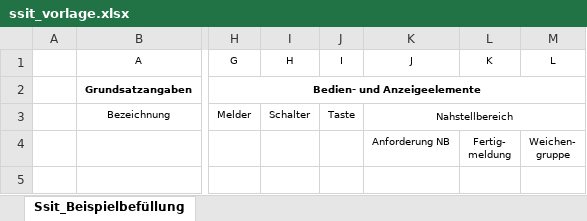
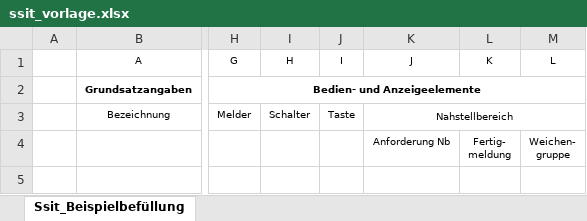
Before and after one commit to eclipse-set/set, an Excel workbook: java/bundles/org.eclipse.set.feature/rootdir/data/export/excel/ssit_vorlage.xlsx, sheet Ssit_Beispielbefüllung, drawn as a sheet; only a part is shown, gaps mark what is left out; values as stored, in another font and other column widths than the file's, no borders; the diff names each change by its address in the sheet, - before the commit and + after, or states it on an @@ line.

Commit message:
Ssit: update column J & Q

```diff
--- a/java/bundles/org.eclipse.set.feature/rootdir/data/export/excel/ssit_vorlage.xlsx (sheet Ssit_Beispielbefüllung)
+++ b/java/bundles/org.eclipse.set.feature/rootdir/data/export/excel/ssit_vorlage.xlsx (sheet Ssit_Beispielbefüllung)
-K4 (J): Anforderung NB
+K4 (J): Anforderung Nb
```
Also changed, not shown: 1 other file.
